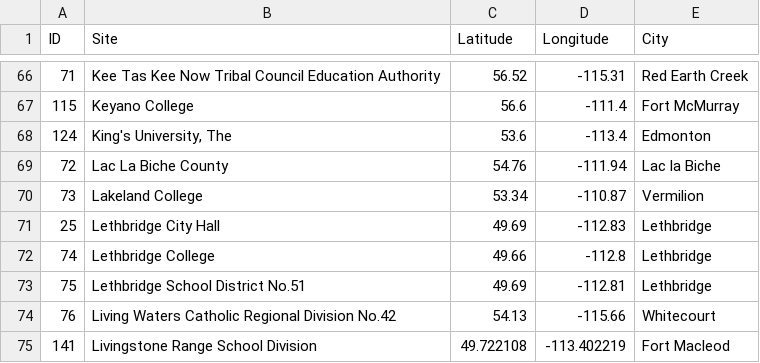
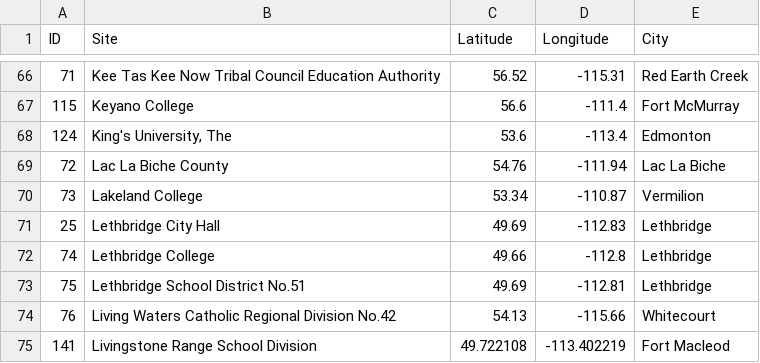
Before and after one commit to callysto/cybera-members, a CSV file: map/data/cybera-members.csv, drawn as a sheet; only a part is shown, gaps mark what is left out.

Commit message:
Fix typo

```diff
--- a/map/data/cybera-members.csv
+++ b/map/data/cybera-members.csv
@@ -68,3 +68,3 @@ ID,Site,Latitude,Longitude,City
 124,"King's University, The",53.6,-113.4,Edmonton
-72,Lac La Biche County,54.76,-111.94,Lac la Biche
+72,Lac La Biche County,54.76,-111.94,Lac La Biche
 73,Lakeland College,53.34,-110.87,Vermilion
```
